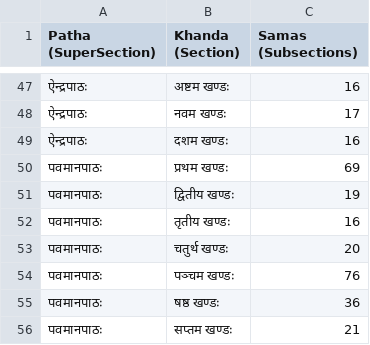
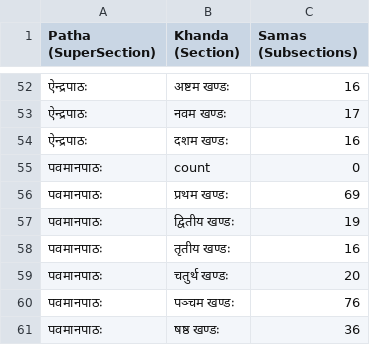
Before and after one commit to sekharnarayanaswamy-del/jaimineeyasamavedam, a CSV file: data/corpora/samhita/06_reports/JSV_Structure_Summary.csv, drawn as a sheet; only a part is shown, gaps mark what is left out; the shorter side is filled out with more unchanged rows; the diff covers the shown part only.

```diff
--- a/data/corpora/samhita/06_reports/JSV_Structure_Summary.csv
+++ b/data/corpora/samhita/06_reports/JSV_Structure_Summary.csv
@@ -49,2 +54,3 @@
 ऐन्द्रपाठः,दशम खण्डः,16
+पवमानपाठः,count,0
 पवमानपाठः,प्रथम खण्डः,69
```
Also changed, not shown: 5 added rows elsewhere in this file, data/corpora/samhita/03_reconciliation/JSV_Rik_Table.csv, 33 other files.
